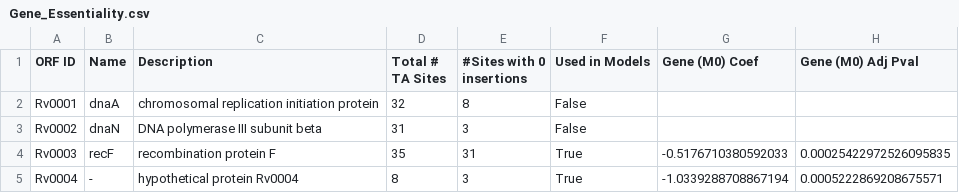
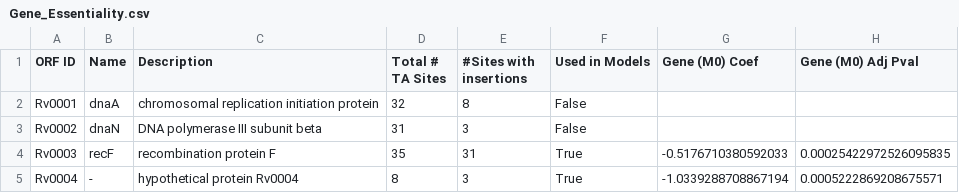
Before and after one commit to ioerger/TTN-Fitness, a CSV file: demodata/H37RvBD1/Gene_Essentiality.csv, drawn as a sheet; only a part is shown; the diff names each change by its address in the sheet, - before the commit and + after, or states it on an @@ line.

```diff
--- a/demodata/H37RvBD1/Gene_Essentiality.csv
+++ b/demodata/H37RvBD1/Gene_Essentiality.csv
-E1: #Sites with 0 insertions
+E1: #Sites with insertions
```
Also changed, not shown: 4 other files.
